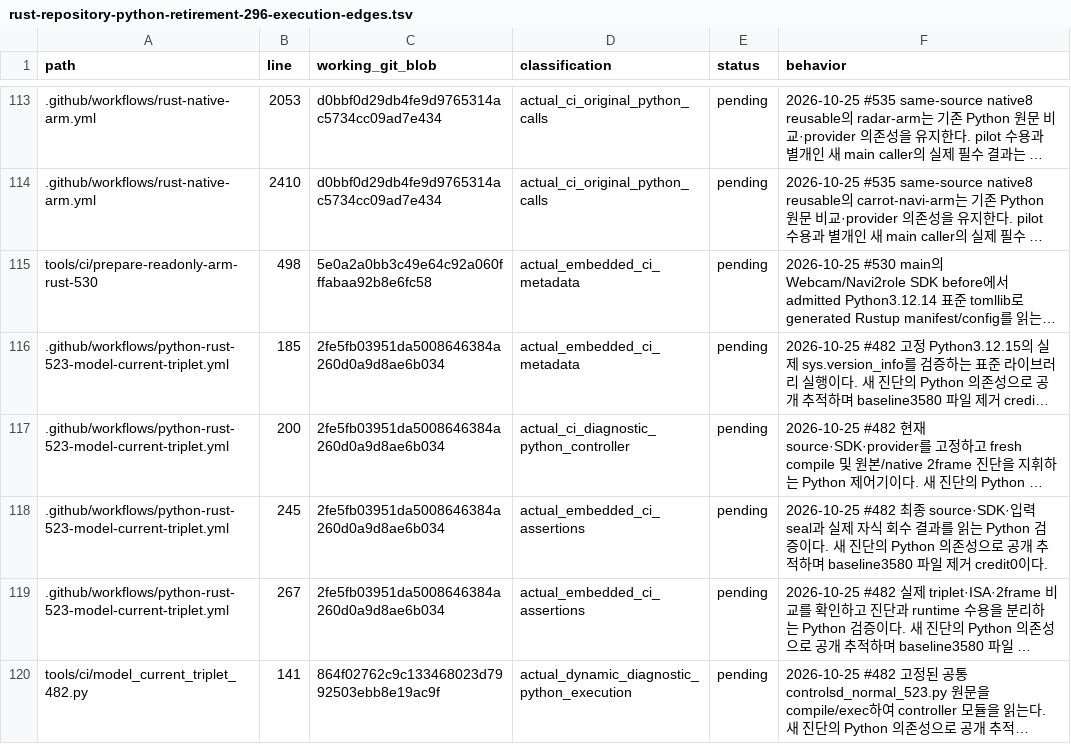
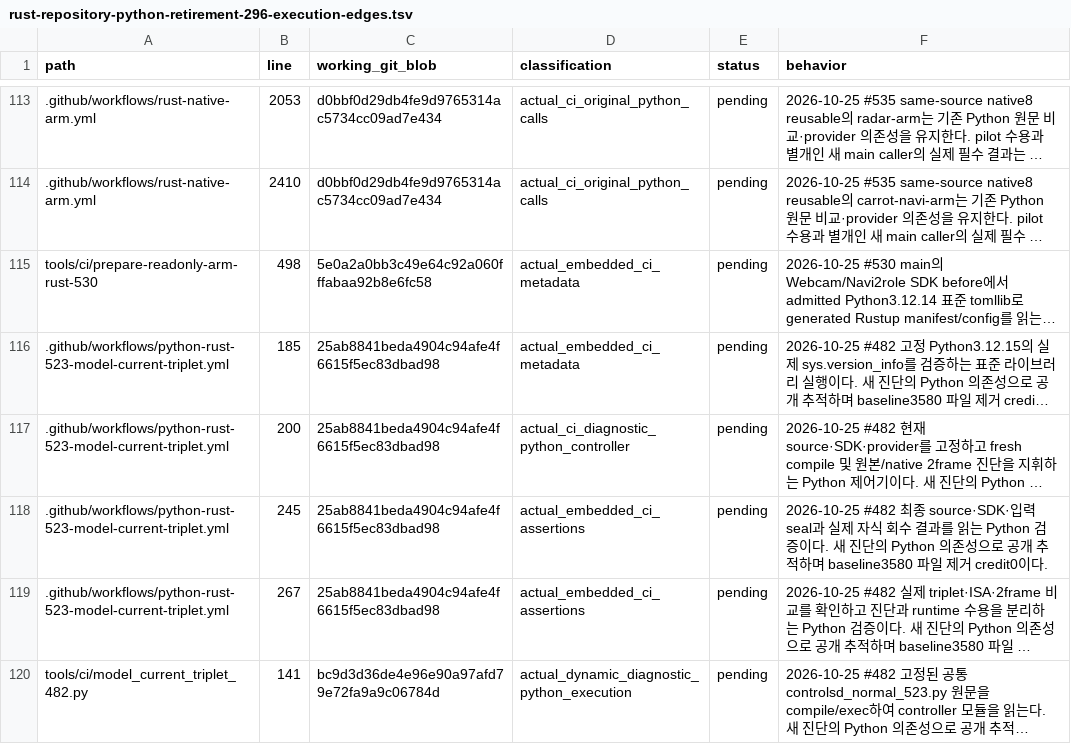
Before and after one commit to bin9208/openpilot-rust, a TSV file: docs/naver/rust-repository-python-retirement-296-execution-edges.tsv, drawn as a sheet; only a part is shown, gaps mark what is left out; long unchanged cells end in …; the diff covers the shown part only; the diff names each change by its address in the sheet, - before the commit and + after, or states it on an @@ line.

```diff
--- a/docs/naver/rust-repository-python-retirement-296-execution-edges.tsv
+++ b/docs/naver/rust-repository-python-retirement-296-execution-edges.tsv
-C116:C119 (working_git_blob): 2fe5fb03951da5008646384a260d0a9d8ae6b034
+C116:C119 (working_git_blob): 25ab8841beda4904c94afe4f6615f5ec83dbad98
-C120 (working_git_blob): 864f02762c9c133468023d7992503ebb8e19ac9f
+C120 (working_git_blob): bc9d3d36de4e96e90a97afd79e72fa9a9c06784d
```
Also changed, not shown: 3 added rows and 11 edited cells elsewhere in this file, 26 other files.
